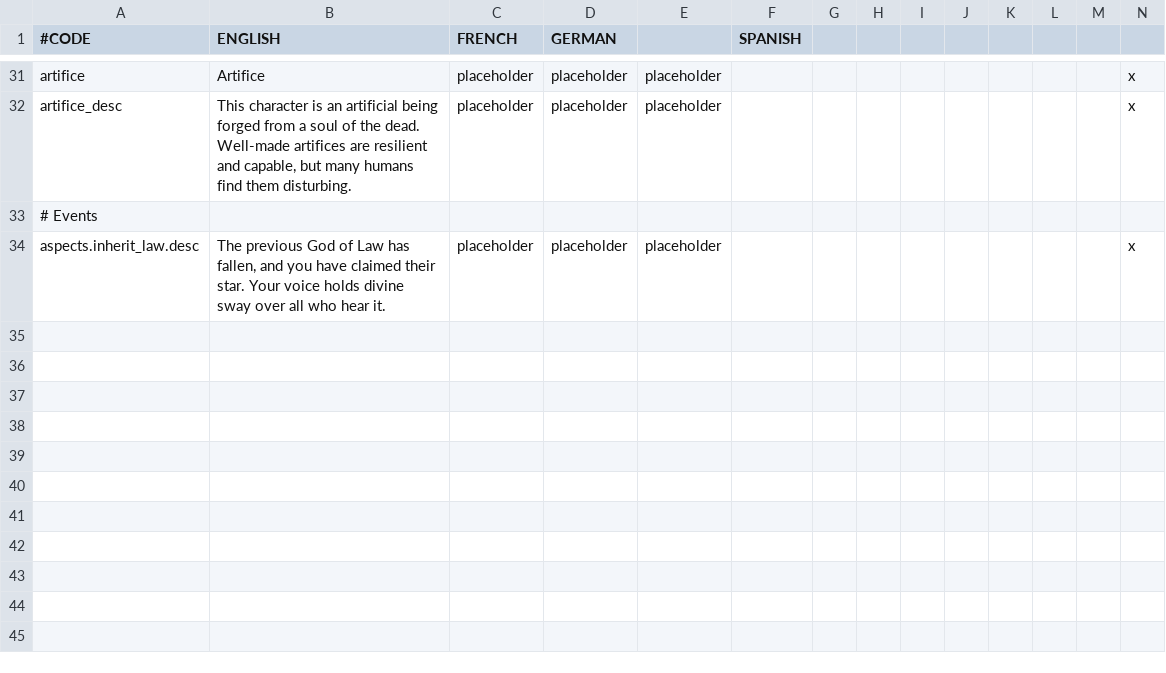
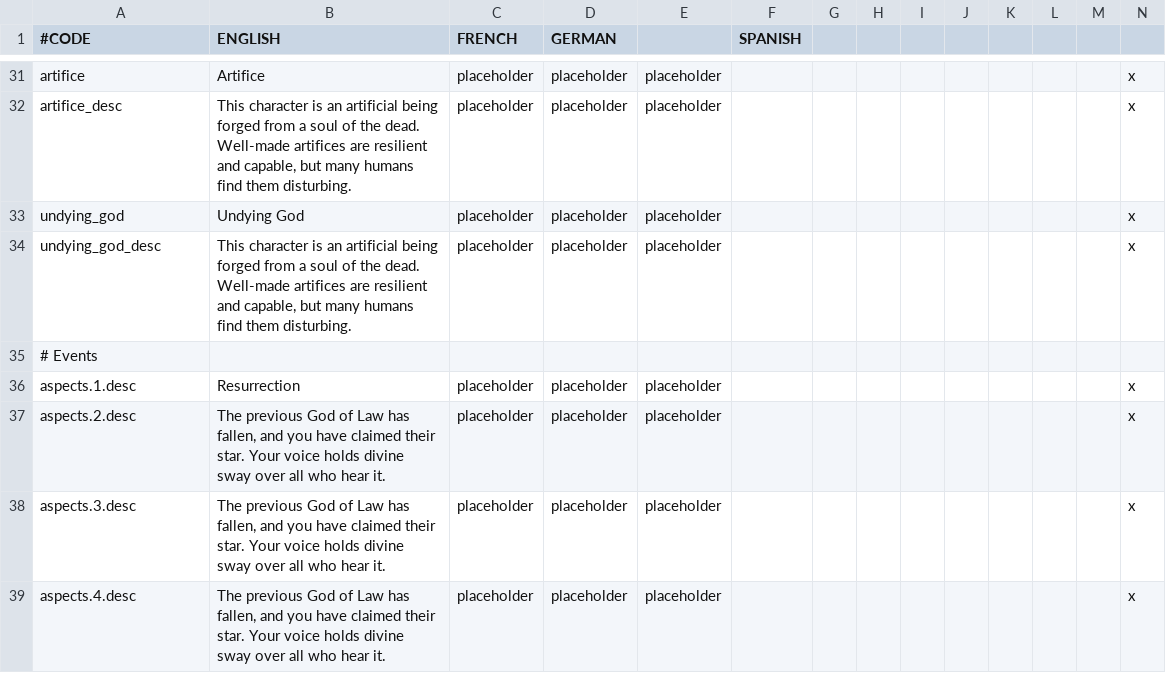
Before and after one commit to mispy-archive/Aspects, a CSV file: localisation/aspects.csv, drawn as a sheet; only a part is shown, gaps mark what is left out; addresses are those after the commit; rows hold the shown columns only; the diff names each change by its address in the sheet, - before the commit and + after, or states it on an @@ line.

Commit message:
Erelhoen, experimenting with undying gods

```diff
--- a/localisation/aspects.csv
+++ b/localisation/aspects.csv
+row 33: undying_god | Undying God | placeholder | placeholder | placeholder |  |  |  |  |  |  |  |  | x
+row 34: undying_god_desc | This character is an artificial being forged from a soul of the dead. Well-made artifices are resilient and capable, but many humans find them disturbing. | placeholder | placeholder | placeholder |  |  |  |  |  |  |  |  | x
+row 36: aspects.1.desc | Resurrection | placeholder | placeholder | placeholder |  |  |  |  |  |  |  |  | x
-A37 (#CODE): aspects.inherit_law.desc
+A37 (#CODE): aspects.2.desc
+row 38: aspects.3.desc | The previous God of Law has fallen, and you have claimed their star. Your voice holds divine sway over all who hear it. | placeholder | placeholder | placeholder |  |  |  |  |  |  |  |  | x
+row 39: aspects.4.desc | The previous God of Law has fallen, and you have claimed their star. Your voice holds divine sway over all who hear it. | placeholder | placeholder | placeholder |  |  |  |  |  |  |  |  | x
```
Also changed, not shown: 15 other files.
